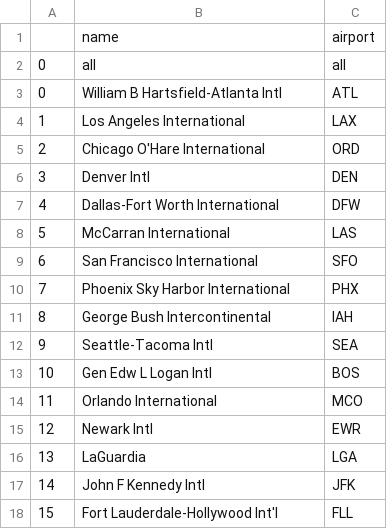
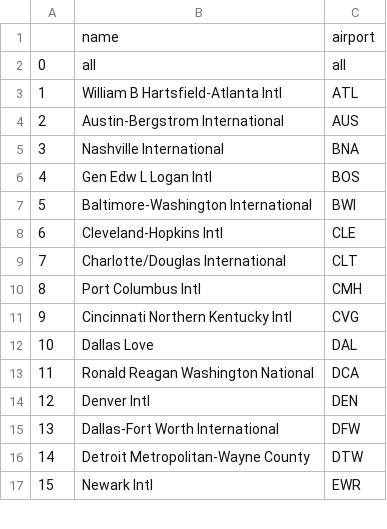
Before and after one commit to zzhang786/TheSkyOfUS, a CSV file: 2e58e83685f6d854aa40c7bc546aeb24-0cc5a9692f8da491c1631e07e30a8579d43f7f23/data/airport.csv, drawn as a sheet; only a part is shown; the diff covers the shown part only.

Commit message:
airport selections

```diff
--- a/2e58e83685f6d854aa40c7bc546aeb24-0cc5a9692f8da491c1631e07e30a8579d43f7f23/data/airport.csv
+++ b/2e58e83685f6d854aa40c7bc546aeb24-0cc5a9692f8da491c1631e07e30a8579d43f7f23/data/airport.csv
@@ -2,17 +2,16 @@
 0,all,all
-0,William B Hartsfield-Atlanta Intl,ATL
-1,Los Angeles International,LAX
-2,Chicago O'Hare International,ORD
-3,Denver Intl,DEN
-4,Dallas-Fort Worth International,DFW
-5,McCarran International,LAS
-6,San Francisco International,SFO
-7,Phoenix Sky Harbor International,PHX
-8,George Bush Intercontinental,IAH
-9,Seattle-Tacoma Intl,SEA
-10,Gen Edw L Logan Intl,BOS
-11,Orlando International,MCO
-12,Newark Intl,EWR
-13,LaGuardia,LGA
-14,John F Kennedy Intl,JFK
-15,Fort Lauderdale-Hollywood Int'l,FLL
+1,William B Hartsfield-Atlanta Intl,ATL
+2,Austin-Bergstrom International,AUS
+3,Nashville International,BNA
+4,Gen Edw L Logan Intl,BOS
+5,Baltimore-Washington International,BWI
+6,Cleveland-Hopkins Intl,CLE
+7,Charlotte/Douglas International,CLT
+8,Port Columbus Intl,CMH
+9,Cincinnati Northern Kentucky Intl,CVG
+10,Dallas Love,DAL
+11,Ronald Reagan Washington National,DCA
+12,Denver Intl,DEN
+13,Dallas-Fort Worth International,DFW
+14,Detroit Metropolitan-Wayne County,DTW
+15,Newark Intl,EWR
```
Also changed, not shown: 1 added row and 68 edited cells elsewhere in this file.
